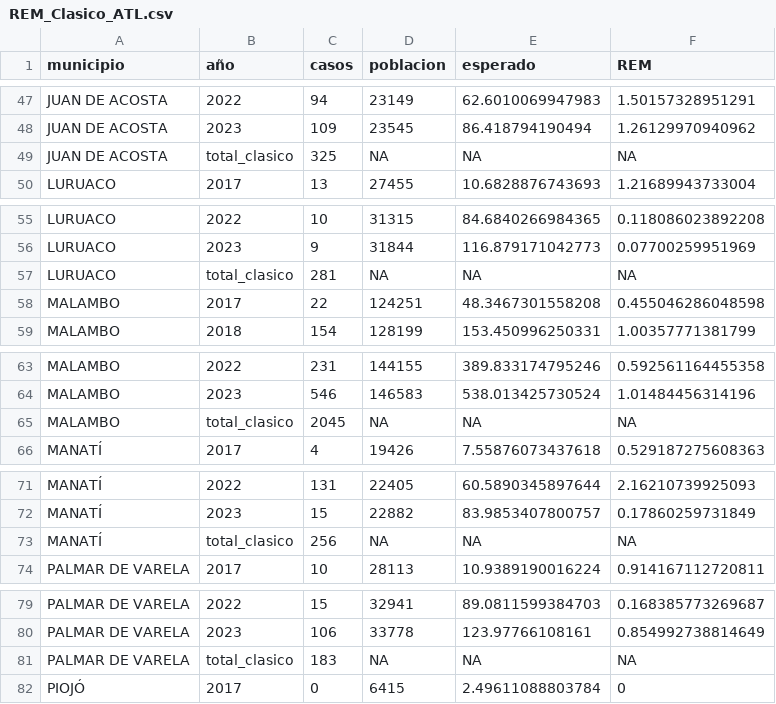
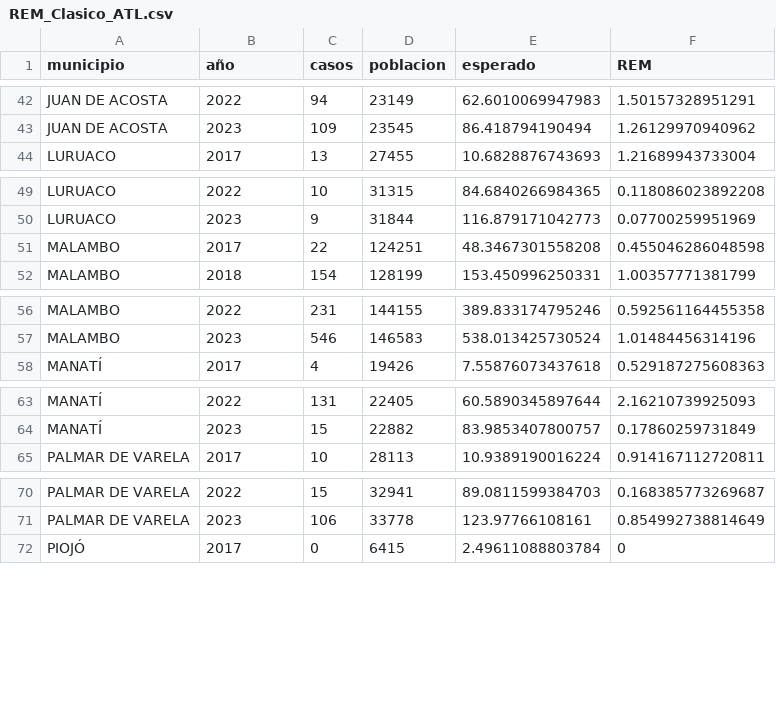
Before and after one commit to Darally06/Dengue_caracterization, a CSV file: REM/REM_Clasico_ATL.csv, drawn as a sheet; only a part is shown, gaps mark what is left out; the diff covers the shown part only.

```diff
--- a/REM/REM_Clasico_ATL.csv
+++ b/REM/REM_Clasico_ATL.csv
@@ -48,3 +43,2 @@
 "JUAN DE ACOSTA","2023",109,23545,86.418794190494,1.26129970940962
-"JUAN DE ACOSTA","total_clasico",325,NA,NA,NA
 "LURUACO","2017",13,27455,10.6828876743693,1.21689943733004
@@ -56,3 +50,2 @@
 "LURUACO","2023",9,31844,116.879171042773,0.07700259951969
-"LURUACO","total_clasico",281,NA,NA,NA
 "MALAMBO","2017",22,124251,48.3467301558208,0.455046286048598
@@ -64,3 +57,2 @@
 "MALAMBO","2023",546,146583,538.013425730524,1.01484456314196
-"MALAMBO","total_clasico",2045,NA,NA,NA
 "MANATÍ","2017",4,19426,7.55876073437618,0.529187275608363
@@ -72,3 +64,2 @@
 "MANATÍ","2023",15,22882,83.9853407800757,0.17860259731849
-"MANATÍ","total_clasico",256,NA,NA,NA
 "PALMAR DE VARELA","2017",10,28113,10.9389190016224,0.914167112720811
@@ -80,3 +71,2 @@
 "PALMAR DE VARELA","2023",106,33778,123.97766108161,0.854992738814649
-"PALMAR DE VARELA","total_clasico",183,NA,NA,NA
 "PIOJÓ","2017",0,6415,2.49611088803784,0
```
Also changed, not shown: 18 removed rows elsewhere in this file, REM/REM_Clasico_COL.csv, REM/REM_Grave_ATL.csv, 5 other files.
